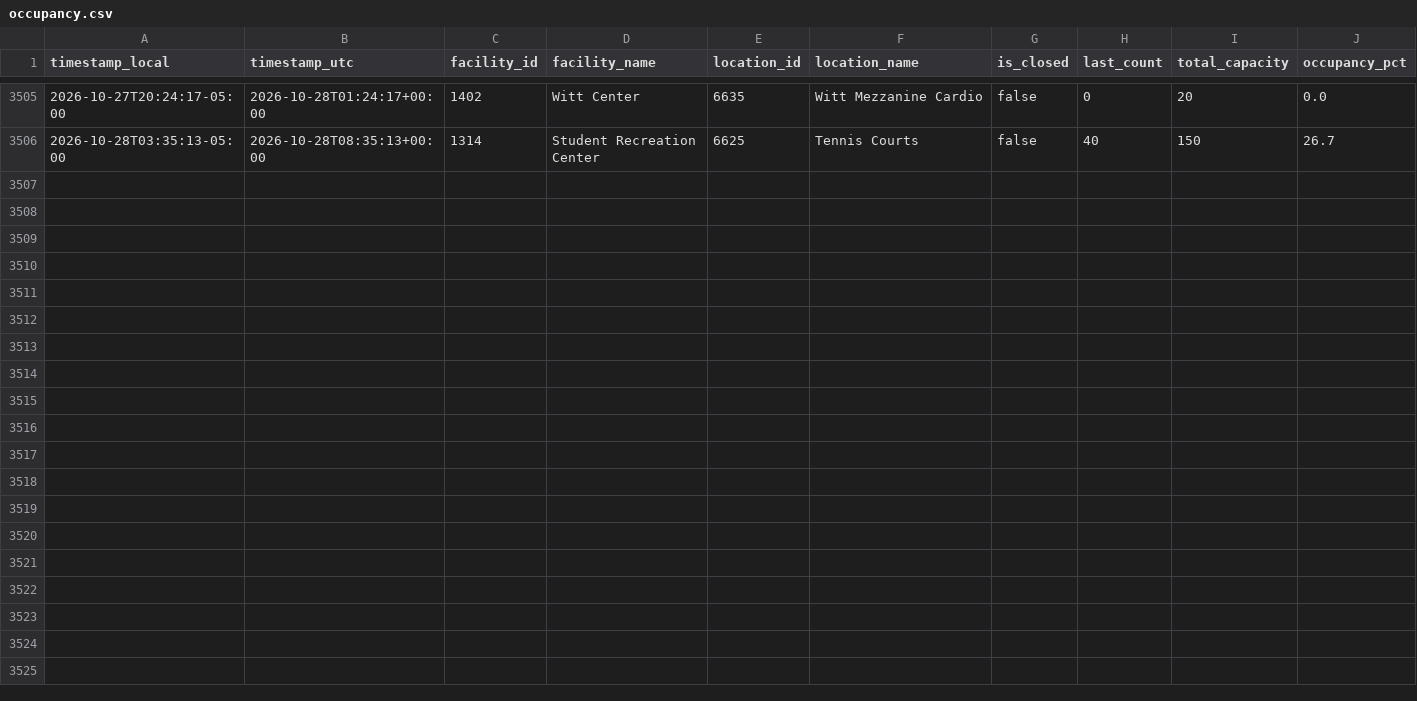
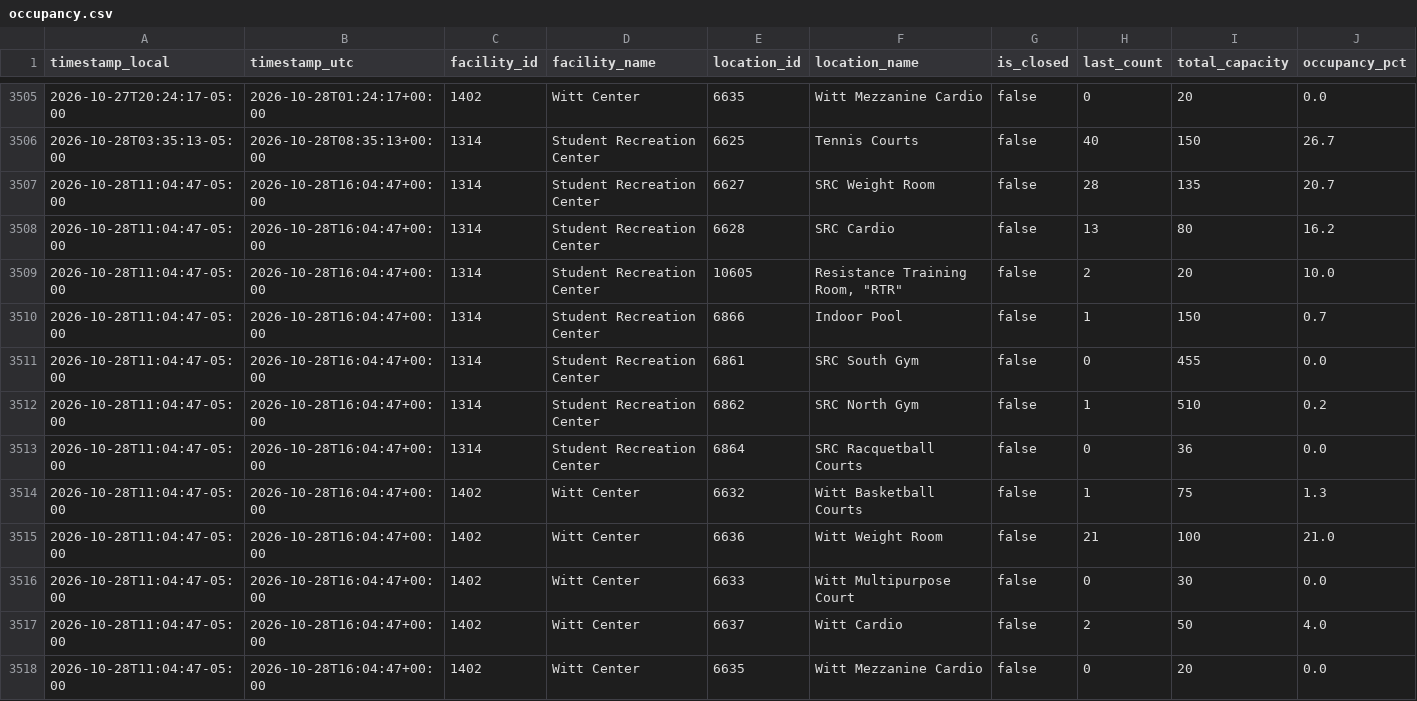
Before and after one commit to sandip1234-coder/occupancy_data_rec_center, a CSV file: data/occupancy.csv, drawn as a sheet; only a part is shown, gaps mark what is left out; rows hold the shown columns only; the diff names each change by its address in the sheet, - before the commit and + after, or states it on an @@ line.

```diff
--- a/data/occupancy.csv
+++ b/data/occupancy.csv
+row 3507: 2026-10-28T11:04:47-05:00 | 2026-10-28T16:04:47+00:00 | 1314 | Student Recreation Center | 6627 | SRC Weight Room | false | 28 | 135 | 20.7
+row 3508: 2026-10-28T11:04:47-05:00 | 2026-10-28T16:04:47+00:00 | 1314 | Student Recreation Center | 6628 | SRC Cardio | false | 13 | 80 | 16.2
+row 3509: 2026-10-28T11:04:47-05:00 | 2026-10-28T16:04:47+00:00 | 1314 | Student Recreation Center | 10605 | Resistance Training Room, "RTR" | false | 2 | 20 | 10.0
+row 3510: 2026-10-28T11:04:47-05:00 | 2026-10-28T16:04:47+00:00 | 1314 | Student Recreation Center | 6866 | Indoor Pool | false | 1 | 150 | 0.7
+row 3511: 2026-10-28T11:04:47-05:00 | 2026-10-28T16:04:47+00:00 | 1314 | Student Recreation Center | 6861 | SRC South Gym | false | 0 | 455 | 0.0
+row 3512: 2026-10-28T11:04:47-05:00 | 2026-10-28T16:04:47+00:00 | 1314 | Student Recreation Center | 6862 | SRC North Gym | false | 1 | 510 | 0.2
+row 3513: 2026-10-28T11:04:47-05:00 | 2026-10-28T16:04:47+00:00 | 1314 | Student Recreation Center | 6864 | SRC Racquetball Courts | false | 0 | 36 | 0.0
+row 3514: 2026-10-28T11:04:47-05:00 | 2026-10-28T16:04:47+00:00 | 1402 | Witt Center | 6632 | Witt Basketball Courts | false | 1 | 75 | 1.3
+row 3515: 2026-10-28T11:04:47-05:00 | 2026-10-28T16:04:47+00:00 | 1402 | Witt Center | 6636 | Witt Weight Room | false | 21 | 100 | 21.0
+row 3516: 2026-10-28T11:04:47-05:00 | 2026-10-28T16:04:47+00:00 | 1402 | Witt Center | 6633 | Witt Multipurpose Court | false | 0 | 30 | 0.0
+row 3517: 2026-10-28T11:04:47-05:00 | 2026-10-28T16:04:47+00:00 | 1402 | Witt Center | 6637 | Witt Cardio | false | 2 | 50 | 4.0
+row 3518: 2026-10-28T11:04:47-05:00 | 2026-10-28T16:04:47+00:00 | 1402 | Witt Center | 6635 | Witt Mezzanine Cardio | false | 0 | 20 | 0.0
```
